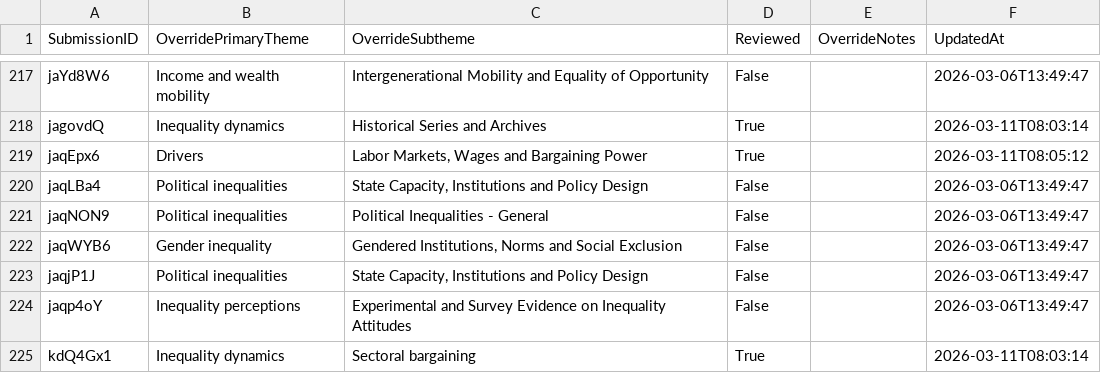
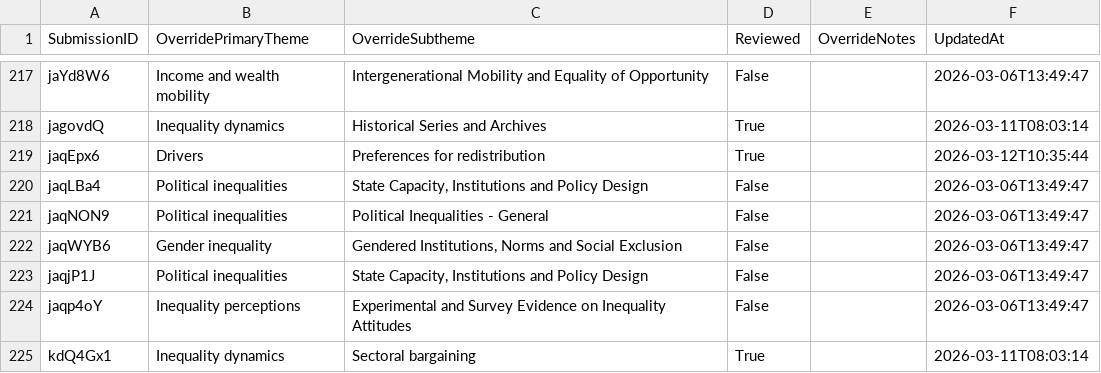
Before and after one commit to ignacio-flores/conference-studio, a CSV file: wic_app/state/classification_overrides.csv, drawn as a sheet; only a part is shown, gaps mark what is left out.

```diff
--- a/wic_app/state/classification_overrides.csv
+++ b/wic_app/state/classification_overrides.csv
@@ -218,3 +218,3 @@ jaYd8W6,Income and wealth mobility,Intergenerational Mobility and Equality of Op
 jagovdQ,Inequality dynamics,Historical Series and Archives,True,,2026-03-11T08:03:14
-jaqEpx6,Drivers,"Labor Markets, Wages and Bargaining Power",True,,2026-03-11T08:05:12
+jaqEpx6,Drivers,Preferences for redistribution,True,,2026-03-12T10:35:44
 jaqLBa4,Political inequalities,"State Capacity, Institutions and Policy Design",False,,2026-03-06T13:49:47
```
Also changed, not shown: wic_app/state/paper_placements.csv, wic_app/state/session_name_overrides.csv, 7 other files.
